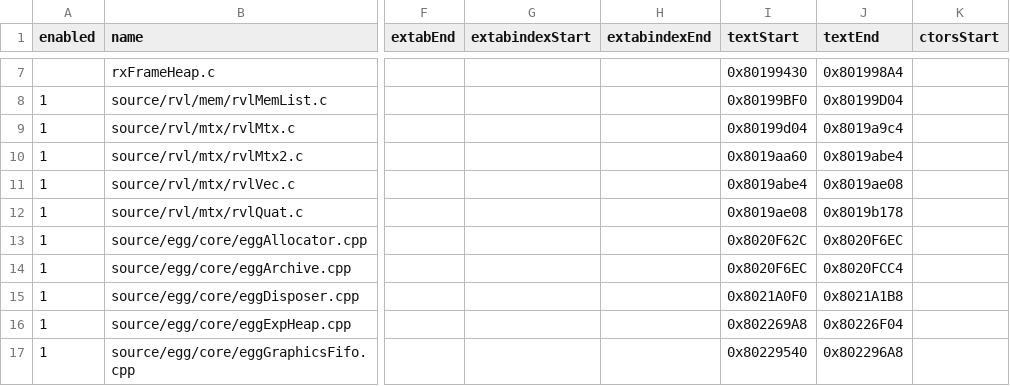
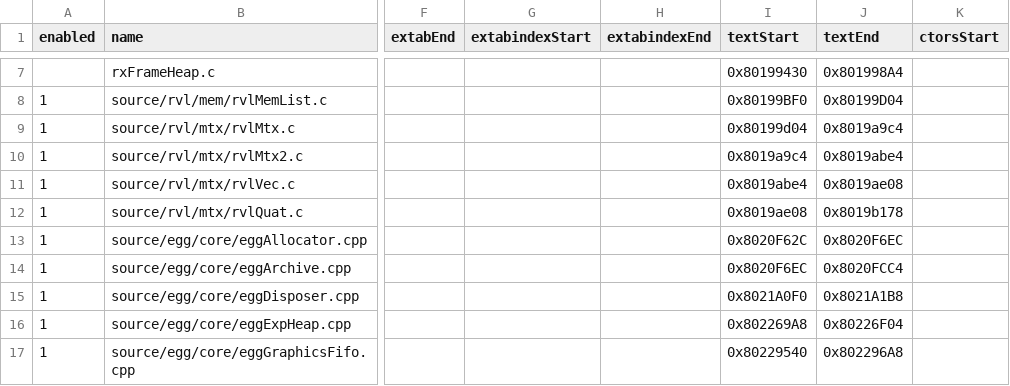
Before and after one commit to riidefi/mkw, a CSV file: pack/dol_slices.csv, drawn as a sheet; only a part is shown, gaps mark what is left out; the diff names each change by its address in the sheet, - before the commit and + after, or states it on an @@ line.

```diff
--- a/pack/dol_slices.csv
+++ b/pack/dol_slices.csv
-I10 (textStart): 0x8019aa60
+I10 (textStart): 0x8019a9c4
```
Also changed, not shown: 4 other files.
